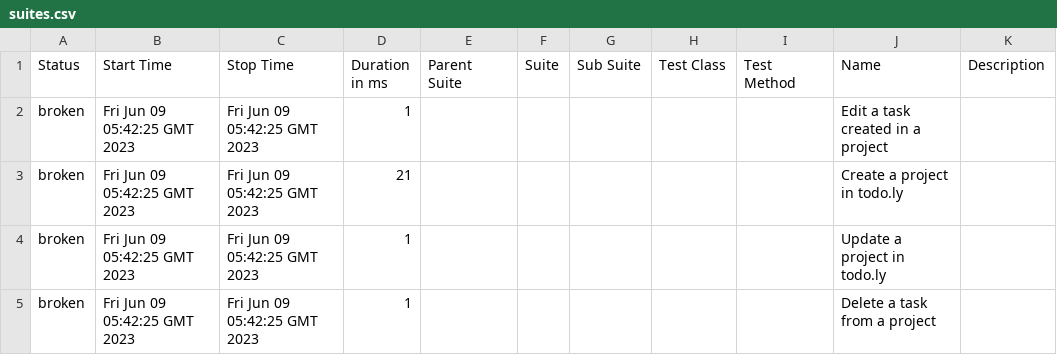
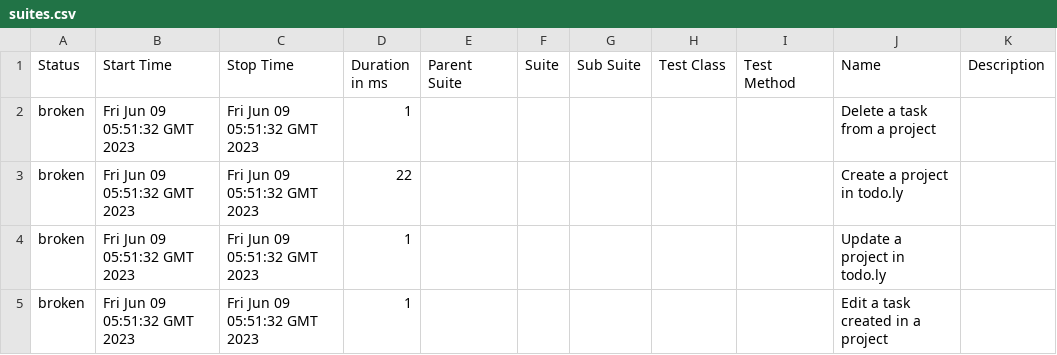
Before and after one commit to rodrigognr71/todoly_tests, a CSV file: data/suites.csv, drawn as a sheet.

```diff
--- a/data/suites.csv
+++ b/data/suites.csv
@@ -1,5 +1,5 @@
 "Status","Start Time","Stop Time","Duration in ms","Parent Suite","Suite","Sub Suite","Test Class","Test Method","Name","Description"
-"broken","Fri Jun 09 05:42:25 GMT 2023","Fri Jun 09 05:42:25 GMT 2023","1","","","","","","Edit a task created in a project",""
-"broken","Fri Jun 09 05:42:25 GMT 2023","Fri Jun 09 05:42:25 GMT 2023","21","","","","","","Create a project in todo.ly",""
-"broken","Fri Jun 09 05:42:25 GMT 2023","Fri Jun 09 05:42:25 GMT 2023","1","","","","","","Update a project in todo.ly",""
-"broken","Fri Jun 09 05:42:25 GMT 2023","Fri Jun 09 05:42:25 GMT 2023","1","","","","","","Delete a task from a project",""
+"broken","Fri Jun 09 05:51:32 GMT 2023","Fri Jun 09 05:51:32 GMT 2023","1","","","","","","Delete a task from a project",""
+"broken","Fri Jun 09 05:51:32 GMT 2023","Fri Jun 09 05:51:32 GMT 2023","22","","","","","","Create a project in todo.ly",""
+"broken","Fri Jun 09 05:51:32 GMT 2023","Fri Jun 09 05:51:32 GMT 2023","1","","","","","","Update a project in todo.ly",""
+"broken","Fri Jun 09 05:51:32 GMT 2023","Fri Jun 09 05:51:32 GMT 2023","1","","","","","","Edit a task created in a project",""
```
Also changed, not shown: 37 other files.
